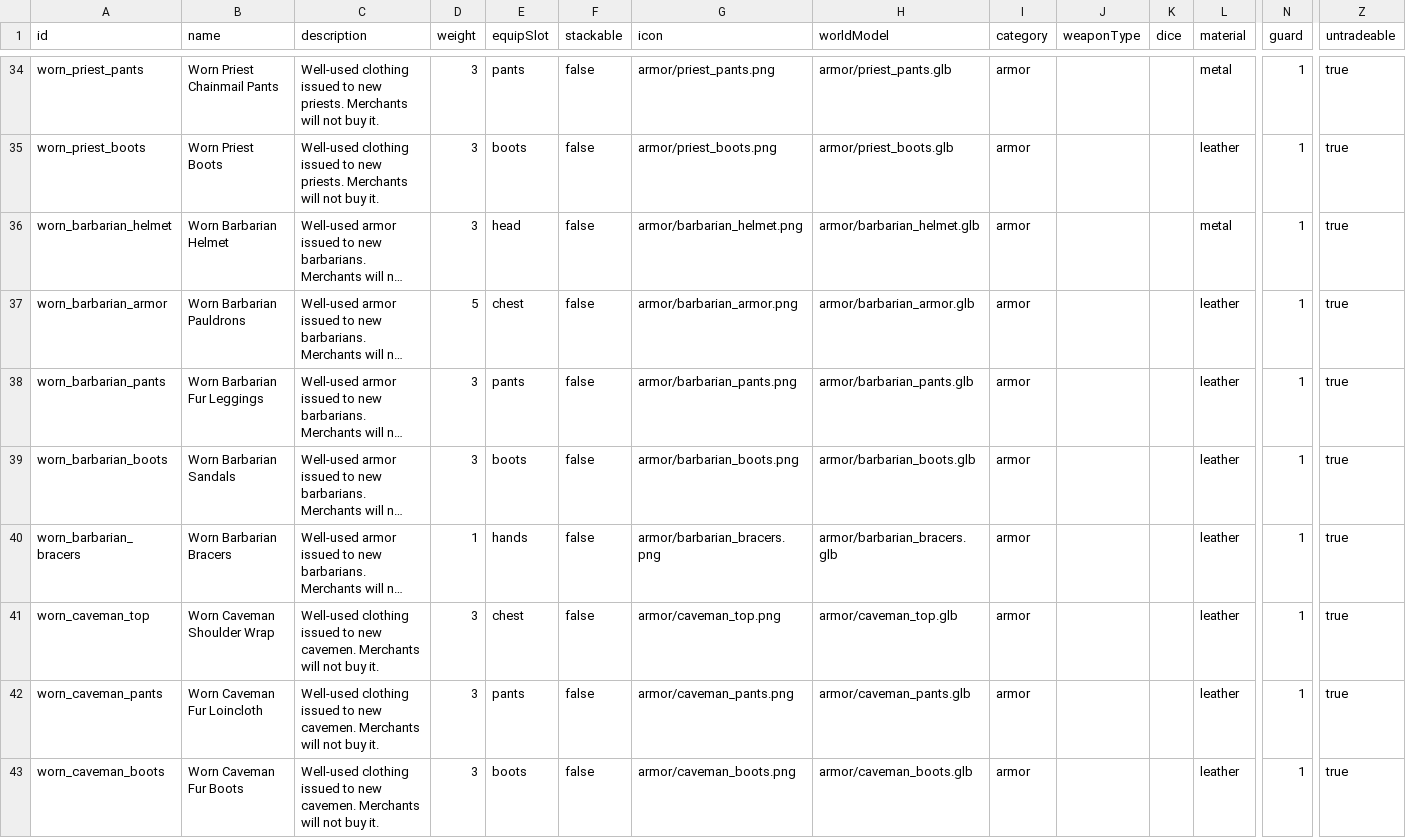
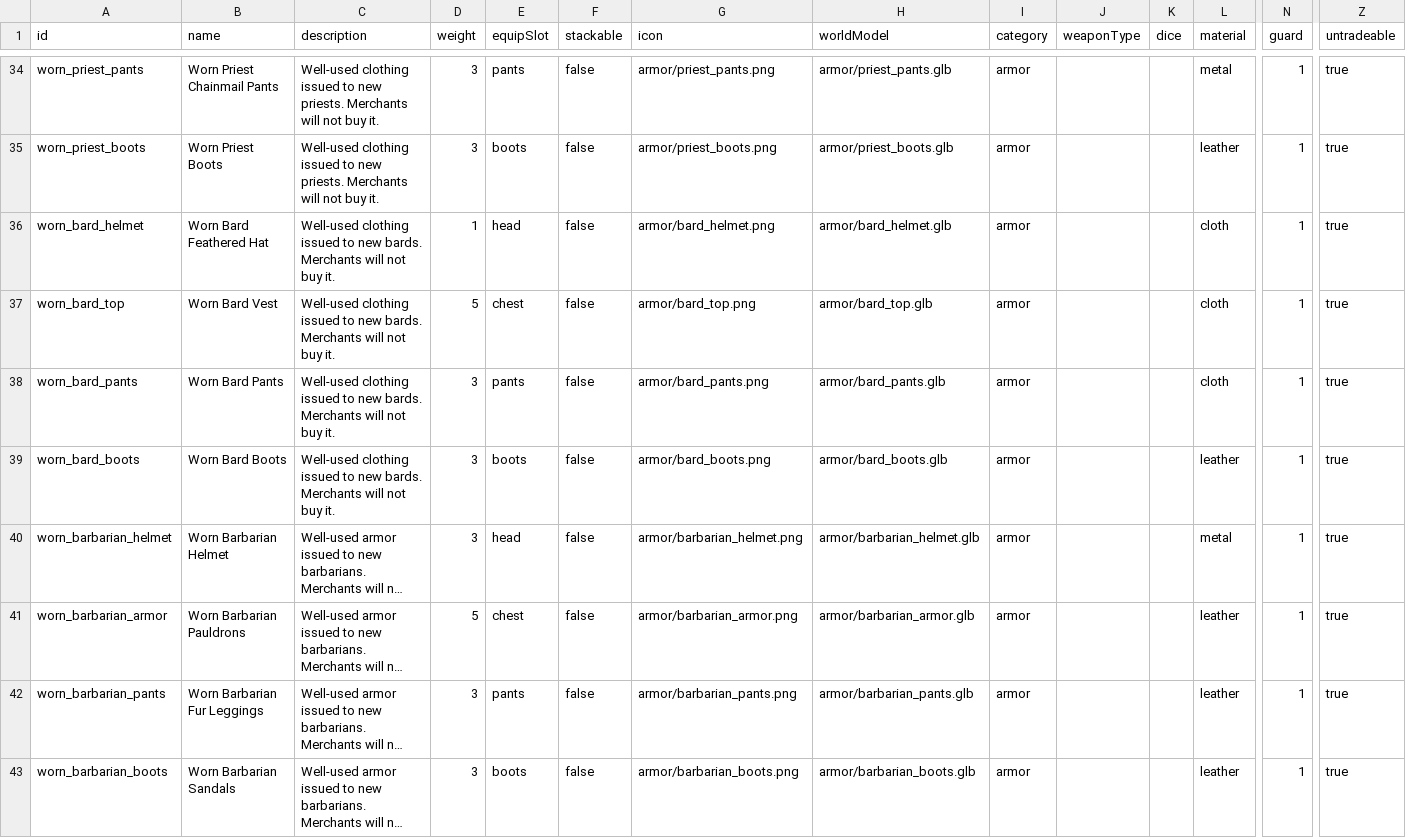
Before and after one commit to OpenMMO-Agent-UI/openmmo-agent-wiki, a CSV file: src/data/game/items.csv, drawn as a sheet; only a part is shown, gaps mark what is left out; the shorter side is filled out with more unchanged rows; long unchanged cells end in …; rows hold the shown columns only; the diff names each change by its address in the sheet, - before the commit and + after, or states it on an @@ line.

```diff
--- a/src/data/game/items.csv
+++ b/src/data/game/items.csv
+row 36: worn_bard_helmet | Worn Bard Feathered Hat | Well-used clothing issued to new bards. Merchants will not buy it. | 1 | head | false | armor/bard_helmet.png | armor/bard_helmet.glb | armor |  |  | cloth | 1 | true
+row 37: worn_bard_top | Worn Bard Vest | Well-used clothing issued to new bards. Merchants will not buy it. | 5 | chest | false | armor/bard_top.png | armor/bard_top.glb | armor |  |  | cloth | 1 | true
+row 38: worn_bard_pants | Worn Bard Pants | Well-used clothing issued to new bards. Merchants will not buy it. | 3 | pants | false | armor/bard_pants.png | armor/bard_pants.glb | armor |  |  | cloth | 1 | true
+row 39: worn_bard_boots | Worn Bard Boots | Well-used clothing issued to new bards. Merchants will not buy it. | 3 | boots | false | armor/bard_boots.png | armor/bard_boots.glb | armor |  |  | leather | 1 | true
```
Also changed, not shown: 6 other files.
